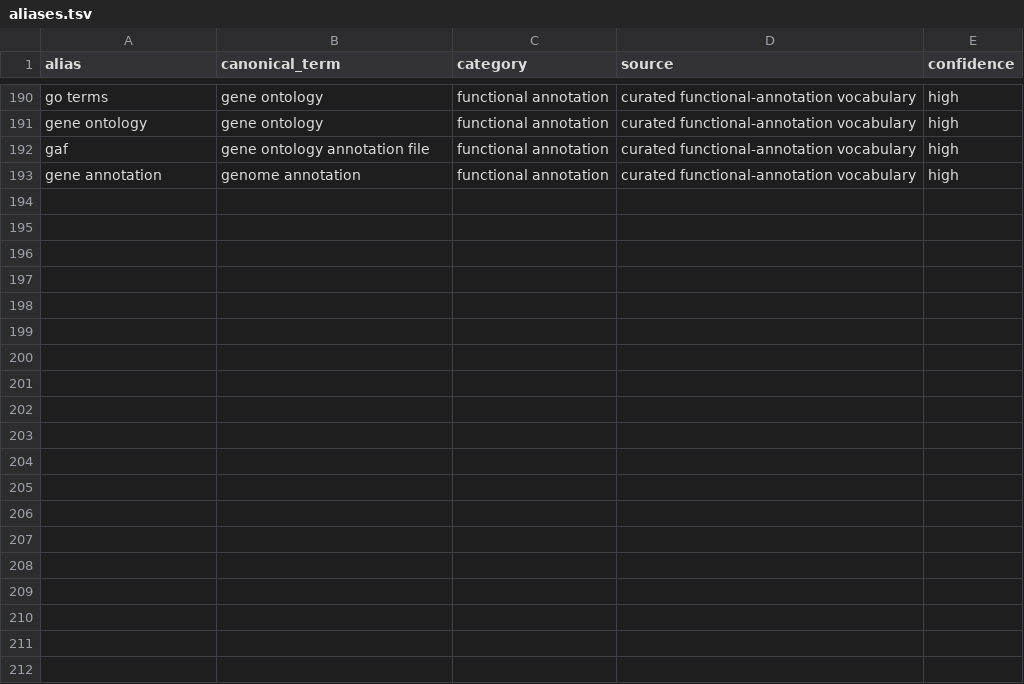
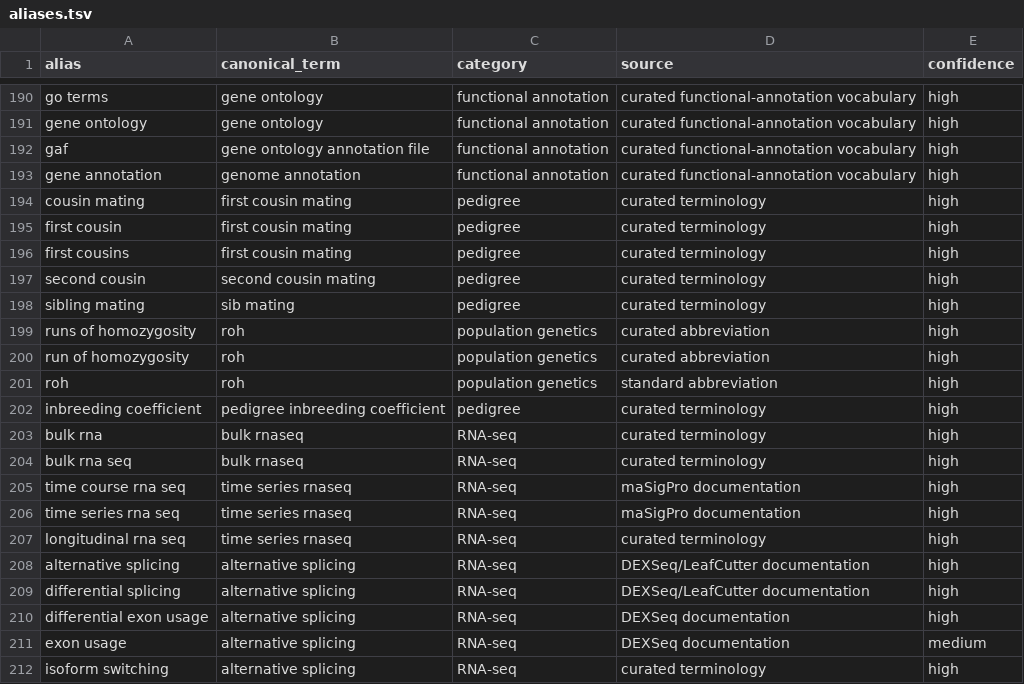
Before and after one commit to nirwan1265/simitall, a TSV file: inst/agent/aliases.tsv, drawn as a sheet; only a part is shown, gaps mark what is left out; the diff covers the shown part only; the diff names each change by its address in the sheet, - before the commit and + after, or states it on an @@ line.

```diff
--- a/inst/agent/aliases.tsv
+++ b/inst/agent/aliases.tsv
+row 194: cousin mating | first cousin mating | pedigree | curated terminology | high
+row 195: first cousin | first cousin mating | pedigree | curated terminology | high
+row 196: first cousins | first cousin mating | pedigree | curated terminology | high
+row 197: second cousin | second cousin mating | pedigree | curated terminology | high
+row 198: sibling mating | sib mating | pedigree | curated terminology | high
+row 199: runs of homozygosity | roh | population genetics | curated abbreviation | high
+row 200: run of homozygosity | roh | population genetics | curated abbreviation | high
+row 201: roh | roh | population genetics | standard abbreviation | high
+row 202: inbreeding coefficient | pedigree inbreeding coefficient | pedigree | curated terminology | high
+row 203: bulk rna | bulk rnaseq | RNA-seq | curated terminology | high
+row 204: bulk rna seq | bulk rnaseq | RNA-seq | curated terminology | high
+row 205: time course rna seq | time series rnaseq | RNA-seq | maSigPro documentation | high
+row 206: time series rna seq | time series rnaseq | RNA-seq | maSigPro documentation | high
+row 207: longitudinal rna seq | time series rnaseq | RNA-seq | curated terminology | high
+row 208: alternative splicing | alternative splicing | RNA-seq | DEXSeq/LeafCutter documentation | high
+row 209: differential splicing | alternative splicing | RNA-seq | DEXSeq/LeafCutter documentation | high
+row 210: differential exon usage | alternative splicing | RNA-seq | DEXSeq documentation | high
+row 211: exon usage | alternative splicing | RNA-seq | DEXSeq documentation | medium
+row 212: isoform switching | alternative splicing | RNA-seq | curated terminology | high
```
Also changed, not shown: 13 added rows elsewhere in this file, 16 other files.
